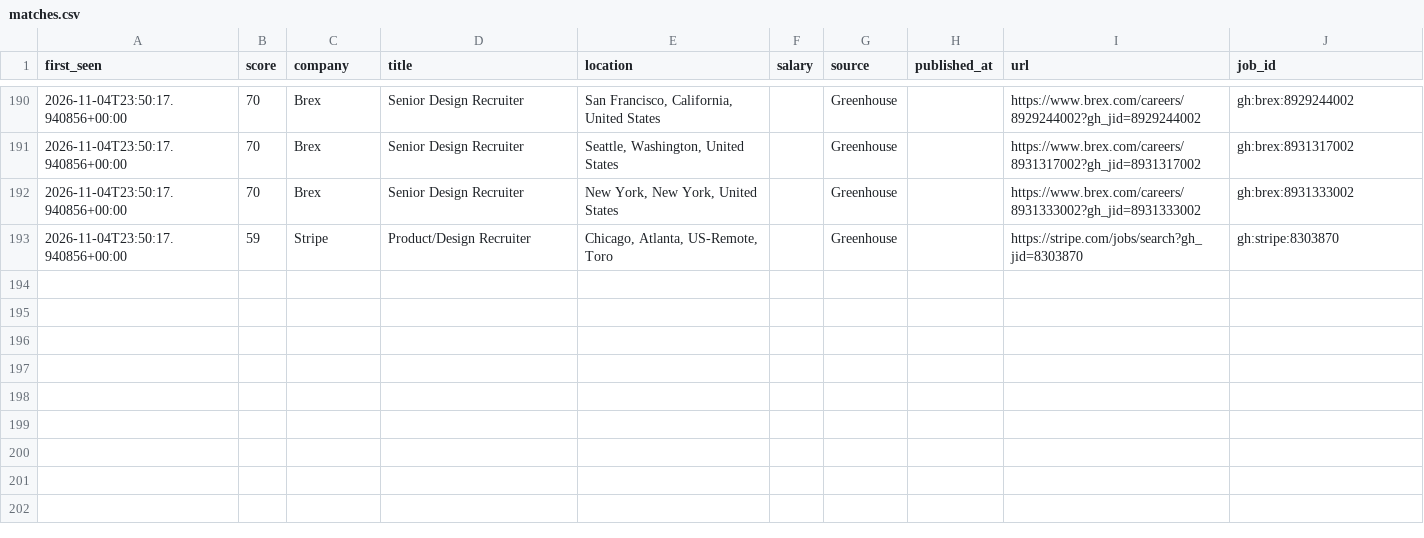
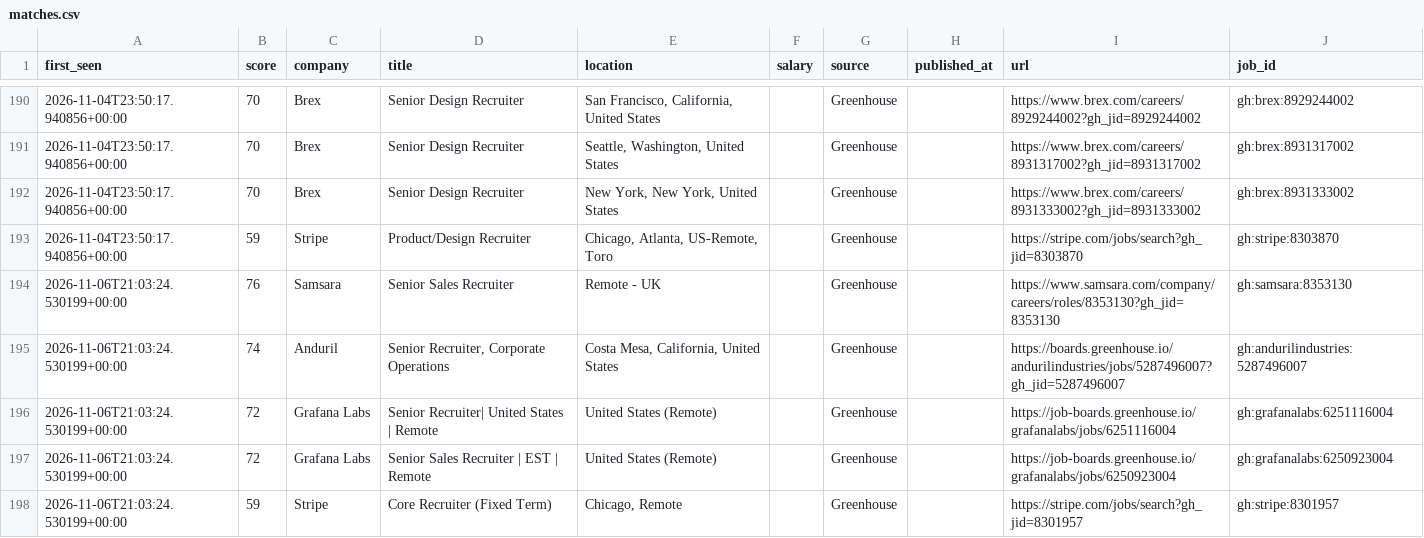
Before and after one commit to thecgraham-cpu/ta-job-radar, a CSV file: data/matches.csv, drawn as a sheet; only a part is shown, gaps mark what is left out; the diff names each change by its address in the sheet, - before the commit and + after, or states it on an @@ line.

```diff
--- a/data/matches.csv
+++ b/data/matches.csv
+row 194: 2026-11-06T21:03:24.530199+00:00 | 76 | Samsara | Senior Sales Recruiter | Remote - UK |  | Greenhouse |  | https://www.samsara.com/company/careers/roles/8353130?gh_jid=8353130 | gh:samsara:8353130
+row 195: 2026-11-06T21:03:24.530199+00:00 | 74 | Anduril | Senior Recruiter, Corporate Operations | Costa Mesa, California, United States |  | Greenhouse |  | https://boards.greenhouse.io/andurilindustries/jobs/5287496007?gh_jid=5287496007 | gh:andurilindustries:5287496007
+row 196: 2026-11-06T21:03:24.530199+00:00 | 72 | Grafana Labs | Senior Recruiter| United States | Remote | United States (Remote) |  | Greenhouse |  | https://job-boards.greenhouse.io/grafanalabs/jobs/6251116004 | gh:grafanalabs:6251116004
+row 197: 2026-11-06T21:03:24.530199+00:00 | 72 | Grafana Labs | Senior Sales Recruiter | EST | Remote | United States (Remote) |  | Greenhouse |  | https://job-boards.greenhouse.io/grafanalabs/jobs/6250923004 | gh:grafanalabs:6250923004
+row 198: 2026-11-06T21:03:24.530199+00:00 | 59 | Stripe | Core Recruiter (Fixed Term) | Chicago, Remote |  | Greenhouse |  | https://stripe.com/jobs/search?gh_jid=8301957 | gh:stripe:8301957
```
Also changed, not shown: 2 other files.
